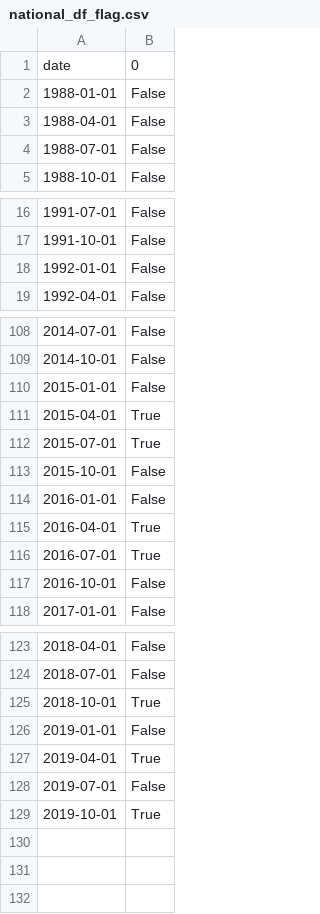
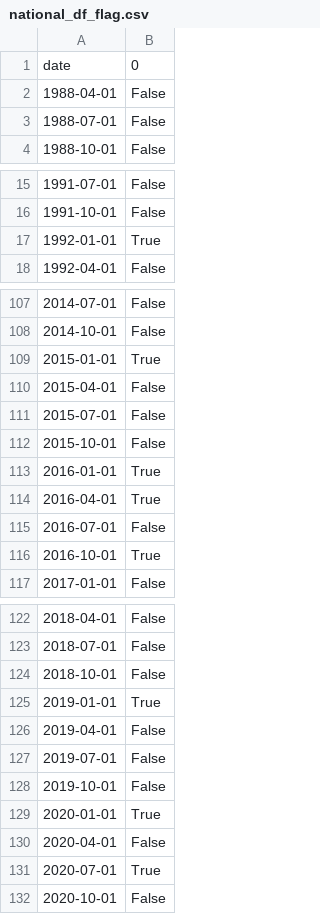
Before and after one commit to helpimalive/inflation_cr_expansion, a CSV file: output/national_df_flag.csv, drawn as a sheet; only a part is shown, gaps mark what is left out; the diff covers the shown part only.

```diff
--- a/output/national_df_flag.csv
+++ b/output/national_df_flag.csv
@@ -1,3 +1,2 @@
 date,0
-1988-01-01,False
 1988-04-01,False
@@ -17,3 +16,3 @@ date,0
 1991-10-01,False
-1992-01-01,False
+1992-01-01,True
 1992-04-01,False
@@ -109,10 +108,10 @@ date,0
 2014-10-01,False
-2015-01-01,False
-2015-04-01,True
-2015-07-01,True
+2015-01-01,True
+2015-04-01,False
+2015-07-01,False
 2015-10-01,False
-2016-01-01,False
+2016-01-01,True
 2016-04-01,True
-2016-07-01,True
-2016-10-01,False
+2016-07-01,False
+2016-10-01,True
 2017-01-01,False
@@ -124,6 +123,10 @@ date,0
 2018-07-01,False
-2018-10-01,True
-2019-01-01,False
-2019-04-01,True
+2018-10-01,False
+2019-01-01,True
+2019-04-01,False
 2019-07-01,False
-2019-10-01,True
+2019-10-01,False
+2020-01-01,True
+2020-04-01,False
+2020-07-01,True
+2020-10-01,False
```
Also changed, not shown: 23 edited cells elsewhere in this file, data/National_CR_GDP_CPI.csv, output/msa_individual_raw_data_frame.csv, 9 other files.
